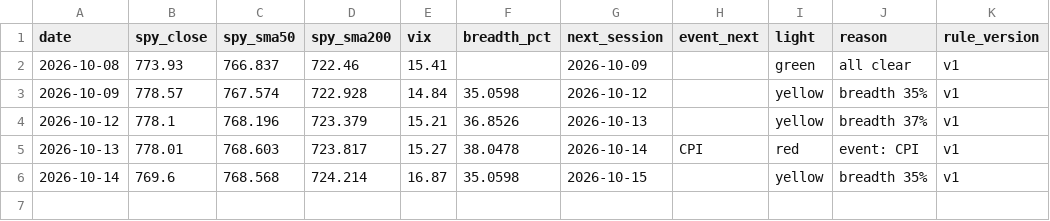
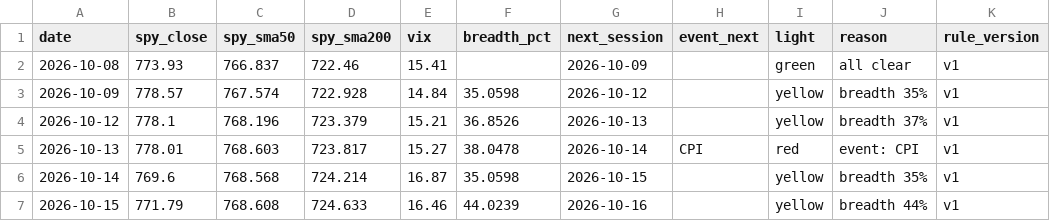
Before and after one commit to Topcat357/Strong-Stock-Lab, a CSV file: data/macro.csv, drawn as a sheet.

```diff
--- a/data/macro.csv
+++ b/data/macro.csv
@@ -6 +6,2 @@ date,spy_close,spy_sma50,spy_sma200,vix,breadth_pct,next_session,event_next,ligh
 2026-10-14,769.6,768.568,724.214,16.87,35.0598,2026-10-15,,yellow,breadth 35%,v1
+2026-10-15,771.79,768.608,724.633,16.46,44.0239,2026-10-16,,yellow,breadth 44%,v1
```
Also changed, not shown: data/news_tags.csv, data/setups.csv, 5 other files.
